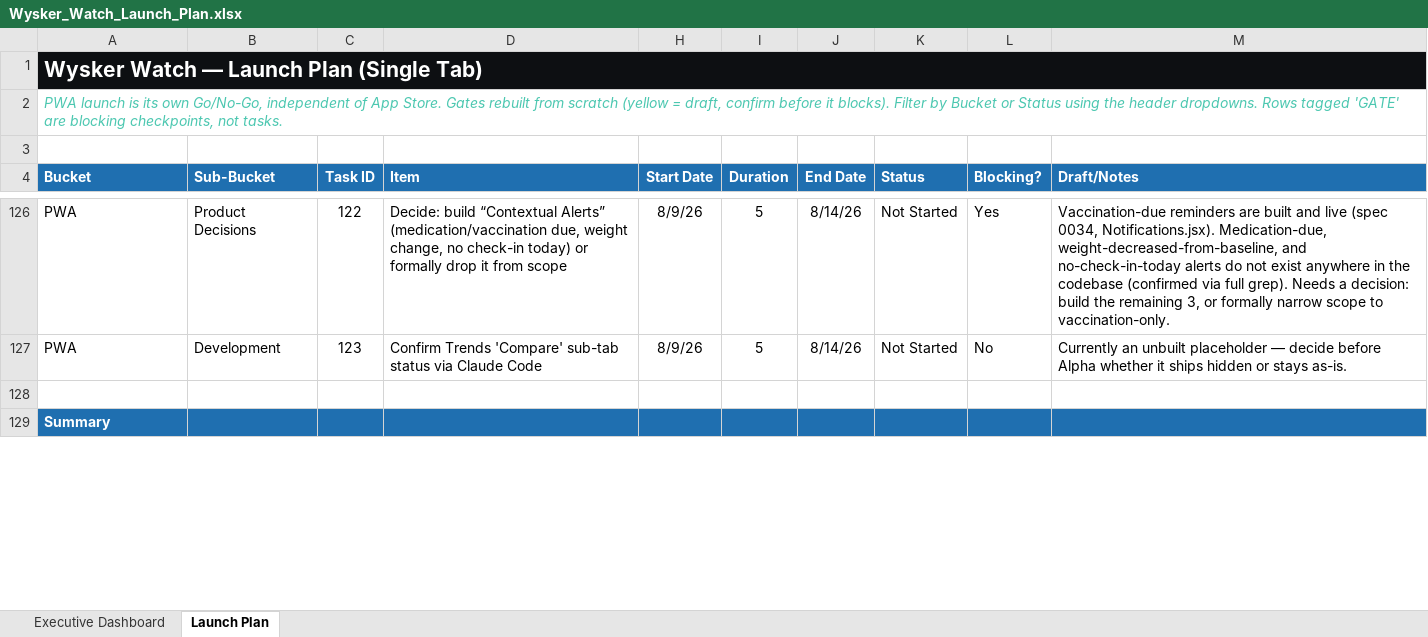
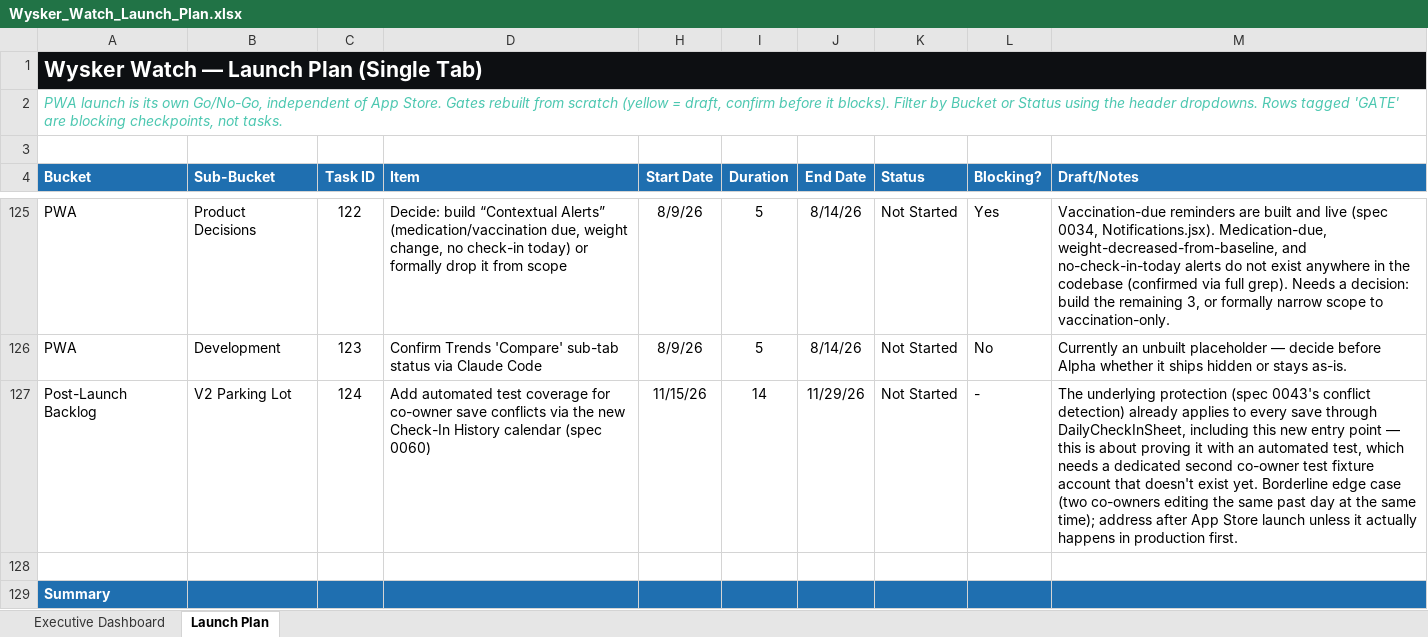
Before and after one commit to YellowVelo/whisker-watch-supabase, an Excel workbook: docs/planning/Wysker_Watch_Launch_Plan.xlsx, sheet Launch Plan, drawn as a sheet; only a part is shown, gaps mark what is left out; values as stored, in another font and other column widths than the file's, no borders; conditional formats not drawn; the diff covers the shown part only; the diff names each change by its address in the sheet, - before the commit and + after, or states it on an @@ line.

```diff
--- a/docs/planning/Wysker_Watch_Launch_Plan.xlsx (sheet Launch Plan)
+++ b/docs/planning/Wysker_Watch_Launch_Plan.xlsx (sheet Launch Plan)
+row 127: Post-Launch Backlog | V2 Parking Lot | 124 | Add automated test coverage for co-owner save conflicts via the new Check-In History calendar (spec 0060) | 11/15/26 | 14 | 11/29/26 | Not Started | - | The underlying protection (spec 0043's conflict detection) already applies to every save through DailyCheckInSheet, including this new entry point — this is about proving it with an automated test, which needs a dedicated second co-owner test fixture account that doesn't exist yet. Borderline edge case (two co-owners editing the same past day at the same time); address after App Store launch unless it actually happens in production first.
```
Also changed, not shown: 1 removed row and 5 edited cells elsewhere in this sheet, sheet Executive Dashboard, formulas that keep their value, hidden cells, charts or pictures, 8 other files.
